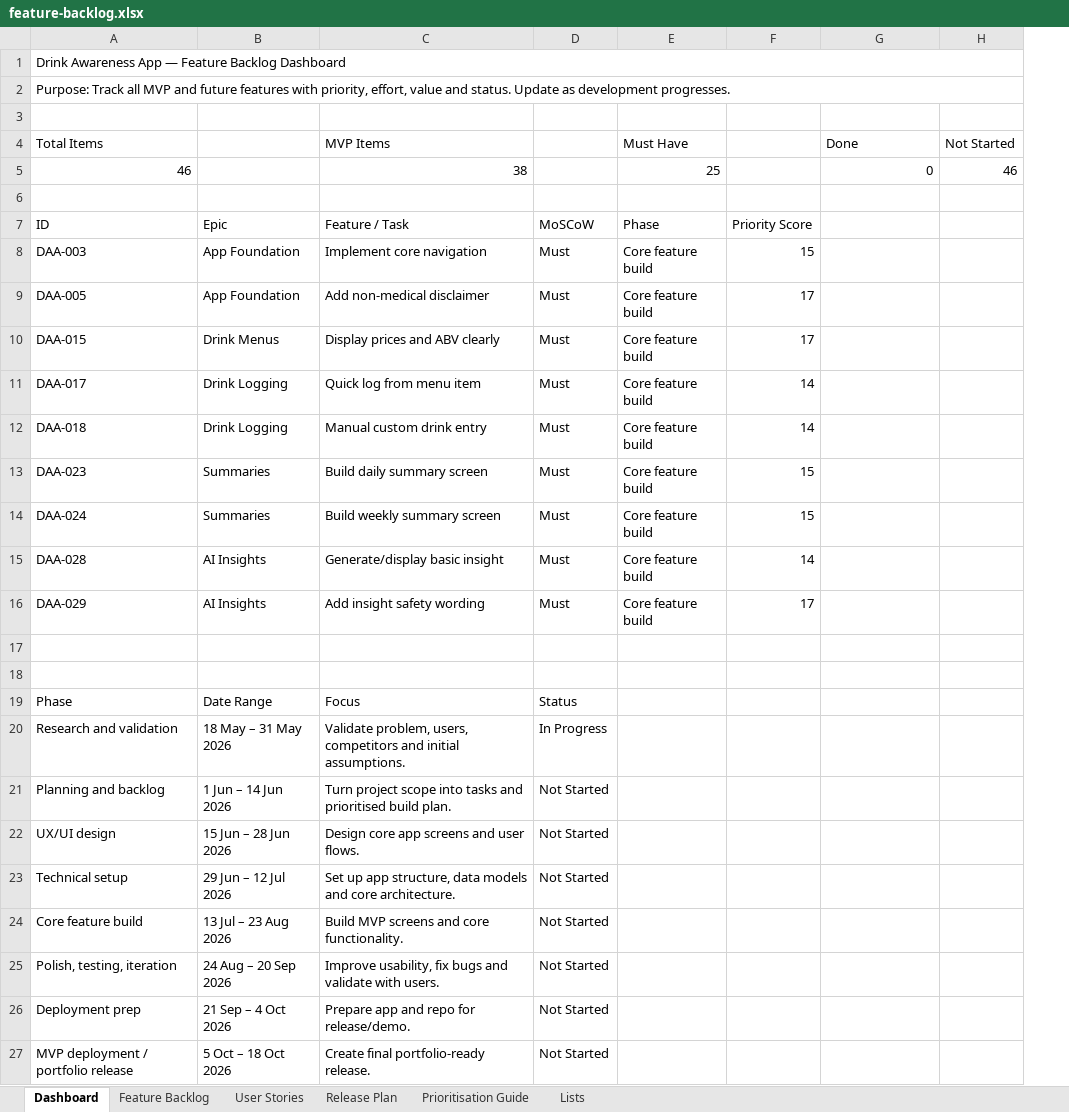
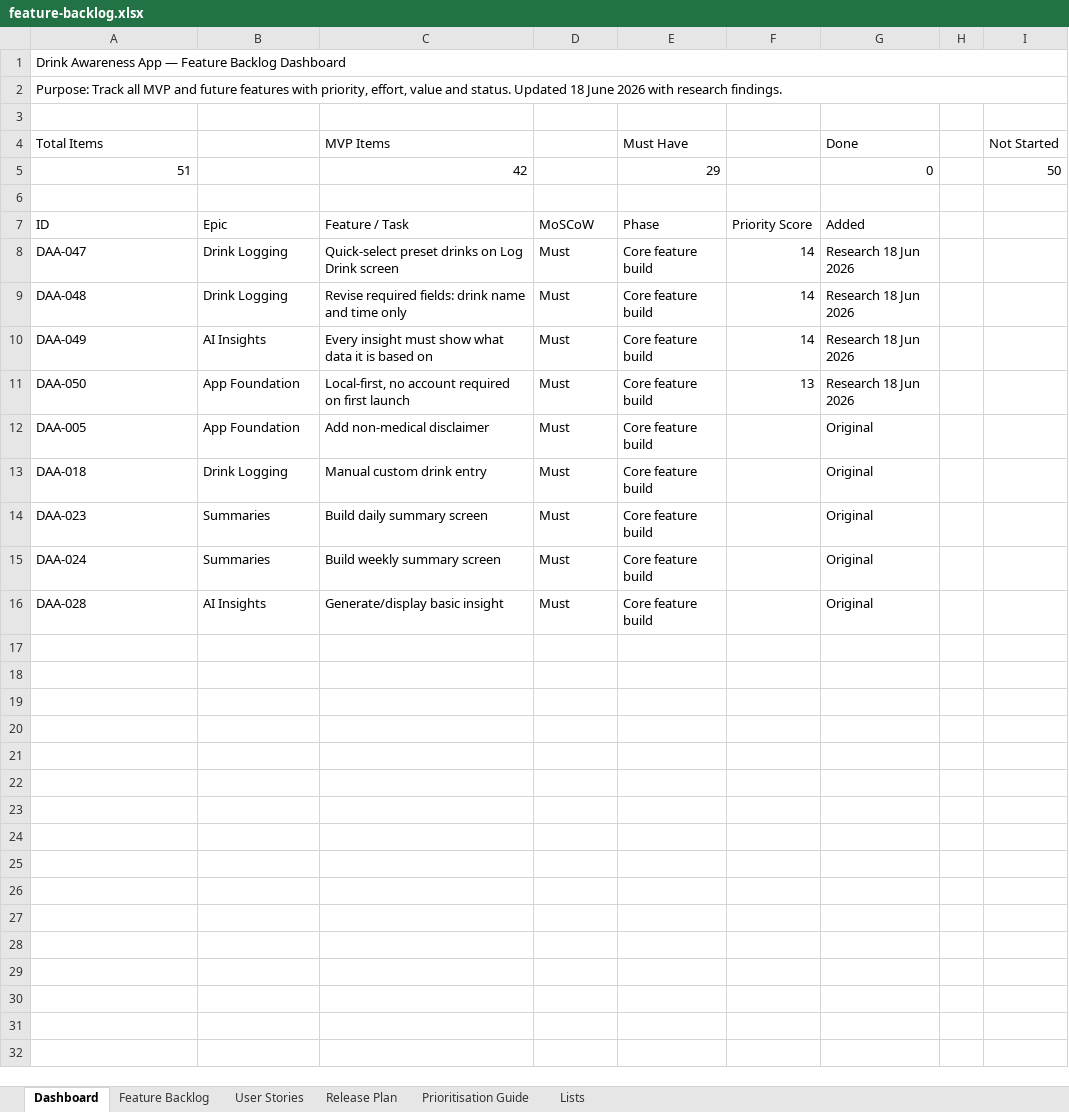
Before and after one commit to MattReid390/drink-awareness-app, an Excel workbook: docs/feature-backlog.xlsx, sheet Dashboard, drawn as a sheet; values as stored, in another font and other column widths than the file's, no cell formats; removed rows and columns are numbered as before the commit, all else as after; the diff names each change by its address in the sheet, - before the commit and + after, or states it on an @@ line.

Commit message:
docs: All docs finalised

```diff
--- a/docs/feature-backlog.xlsx (sheet Dashboard)
+++ b/docs/feature-backlog.xlsx (sheet Dashboard)
+column H, empty
-A2 (Total Items): …and status. Update as development progresses.
+A2 (Total Items): …and status. Updated 18 June 2026 with research findings.
-row 5: 46 |  | 38 |  | 25 |  | 0 | 46
+row 5: 51 |  | 42 |  | 29 |  | 0 |  | 50
-G7 (Done): (empty)
+G7 (Done): Added
+row 8: DAA-047 | Drink Logging | Quick-select preset drinks on Log Drink screen | Must | Core feature build | 14 | Research 18 Jun 2026
+row 9: DAA-048 | Drink Logging | Revise required fields: drink name and time only | Must | Core feature build | 14 | Research 18 Jun 2026
+row 10: DAA-049 | AI Insights | Every insight must show what data it is based on | Must | Core feature build | 14 | Research 18 Jun 2026
-A11 (Total Items): DAA-003
+A11 (Total Items): DAA-050
-C11 (MVP Items): Implement core navigation
+C11 (MVP Items): Local-first, no account required on first launch
-F11: 15
+F11: 13
-G11 (Done): (empty)
+G11 (Done): Research 18 Jun 2026
-F12: 17
+F12: (empty)
-G12 (Done): (empty)
+G12 (Done): Original
-row 10: DAA-015 | Drink Menus | Display prices and ABV clearly | Must | Core feature build | 17
-row 11: DAA-017 | Drink Logging | Quick log from menu item | Must | Core feature build | 14
-F13: 14
+F13: (empty)
-G13:G16 (Done): (empty)
+G13:G16 (Done): Original
-F14:F15: 15
+F14:F15: (empty)
-F16: 14
+F16: (empty)
-row 16: DAA-029 | AI Insights | Add insight safety wording | Must | Core feature build | 17
-row 17: (empty)
-row 18: (empty)
-row 19: Phase | Date Range | Focus | Status
-row 20: Research and validation | 18 May – 31 May 2026 | Validate problem, users, competitors and initial assumptions. | In Progress
-row 21: Planning and backlog | 1 Jun – 14 Jun 2026 | Turn project scope into tasks and prioritised build plan. | Not Started
-row 22: UX/UI design | 15 Jun – 28 Jun 2026 | Design core app screens and user flows. | Not Started
-row 23: Technical setup | 29 Jun – 12 Jul 2026 | Set up app structure, data models and core architecture. | Not Started
-row 24: Core feature build | 13 Jul – 23 Aug 2026 | Build MVP screens and core functionality. | Not Started
-row 25: Polish, testing, iteration | 24 Aug – 20 Sep 2026 | Improve usability, fix bugs and validate with users. | Not Started
-row 26: Deployment prep | 21 Sep – 4 Oct 2026 | Prepare app and repo for release/demo. | Not Started
-row 27: MVP deployment / portfolio release | 5 Oct – 18 Oct 2026 | Create final portfolio-ready release. | Not Started
```
Also changed, not shown: sheet Feature Backlog, sheet User Stories, sheet Release Plan, sheet Prioritisation Guide, sheet Lists, cell formats, formulas that keep their value, docs/assumptions-risks.xlsx, 2 other files.
